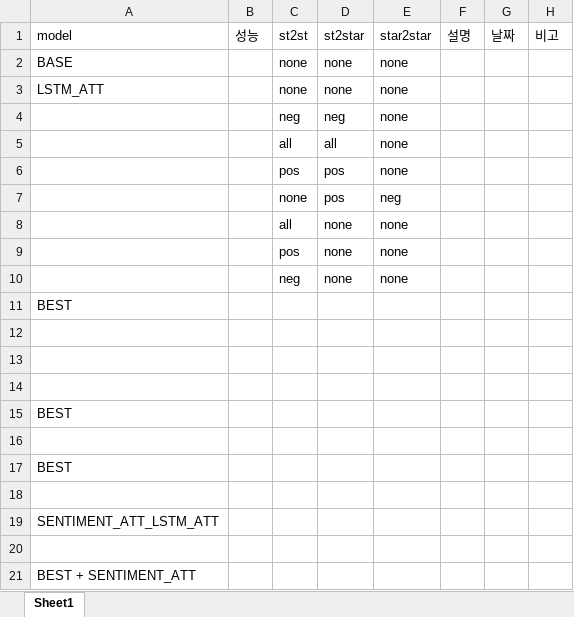
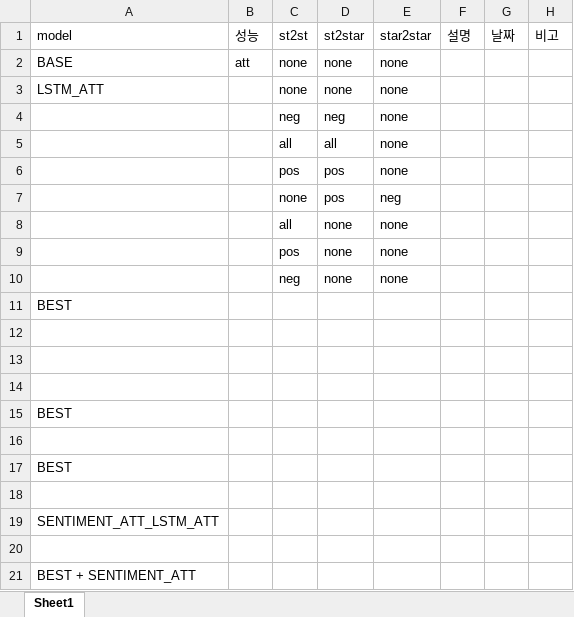
Before and after one commit to KimGyunYeop/SentimentAnalysis_korean_GC, an Excel workbook: final_experiement_result.xlsx, sheet Sheet1, drawn as a sheet; only a part is shown; values as stored, in another font and other column widths than the file's, no borders; the diff names each change by its address in the sheet, - before the commit and + after, or states it on an @@ line.

Commit message:
Add final result excel

```diff
--- a/final_experiement_result.xlsx (sheet Sheet1)
+++ b/final_experiement_result.xlsx (sheet Sheet1)
-B2 (성능): (empty)
+B2 (성능): att
```
